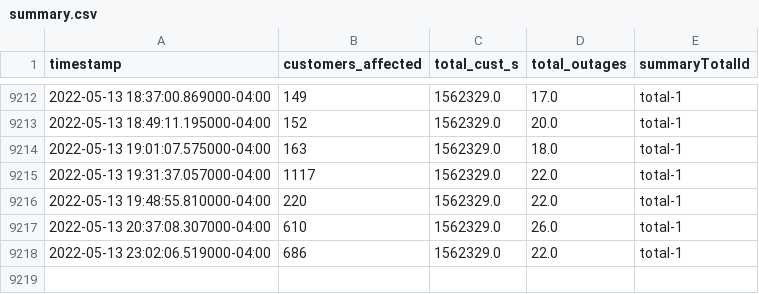
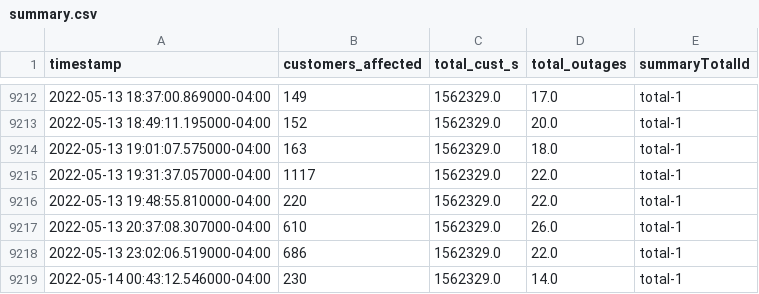
Before and after one commit to austinfast/power-outage-data, a CSV file: apc/summary.csv, drawn as a sheet; only a part is shown, gaps mark what is left out; the diff names each change by its address in the sheet, - before the commit and + after, or states it on an @@ line.

```diff
--- a/apc/summary.csv
+++ b/apc/summary.csv
+row 9219: 2022-05-14 00:43:12.546000-04:00 | 230 | 1562329.0 | 14.0 | total-1
```
